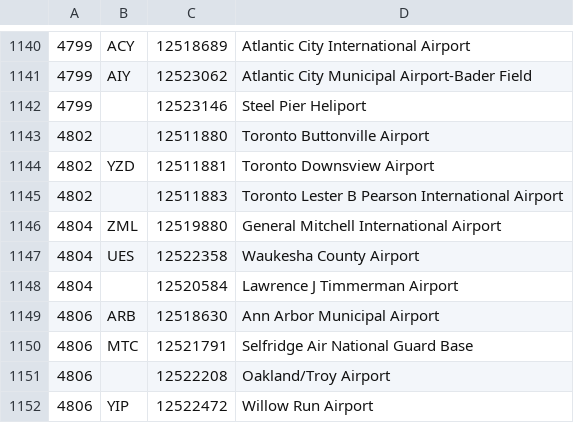
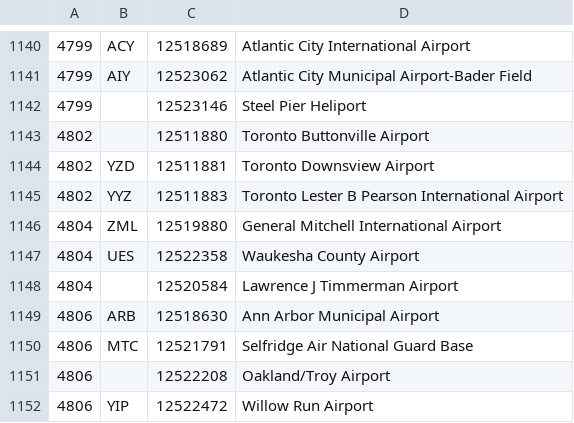
Before and after one commit to straup/whereonearth-aerotropolis, a CSV file: aerotropolis-woe-all.csv, drawn as a sheet; only a part is shown, gaps mark what is left out.

```diff
--- a/aerotropolis-woe-all.csv
+++ b/aerotropolis-woe-all.csv
@@ -1144,3 +1144,3 @@
 4802,YZD,12511881,Toronto Downsview Airport
-4802,,12511883,Toronto Lester B Pearson International Airport
+4802,YYZ,12511883,Toronto Lester B Pearson International Airport
 4804,ZML,12519880,General Mitchell International Airport
```
Also changed, not shown: aerotropolis-woe.csv.
